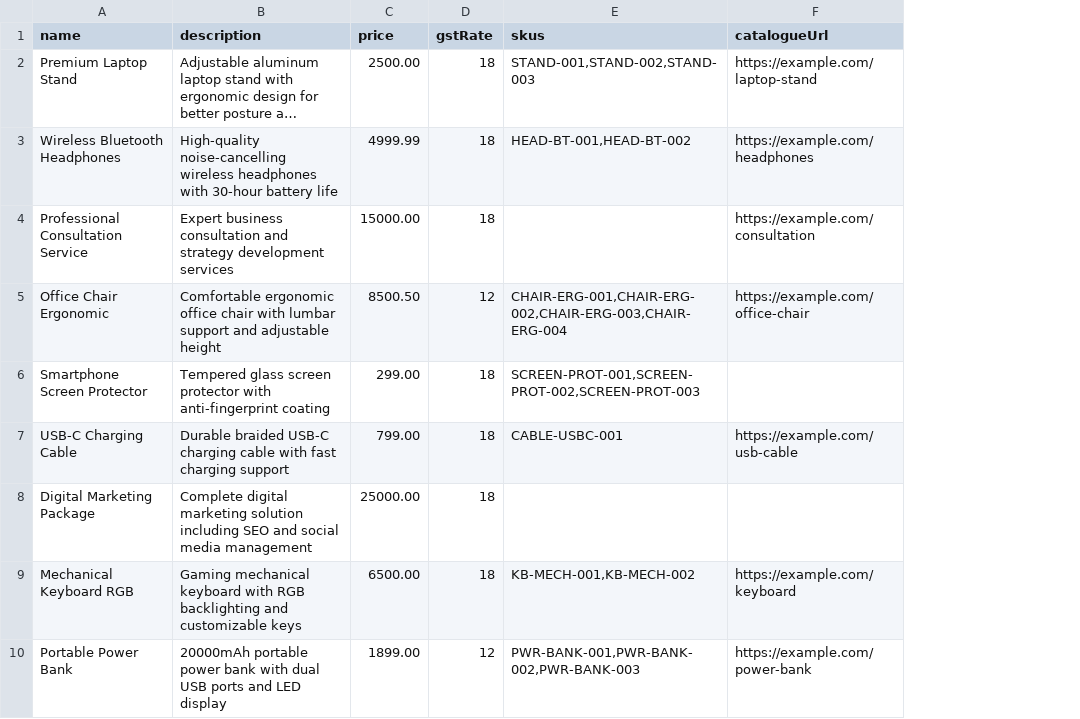
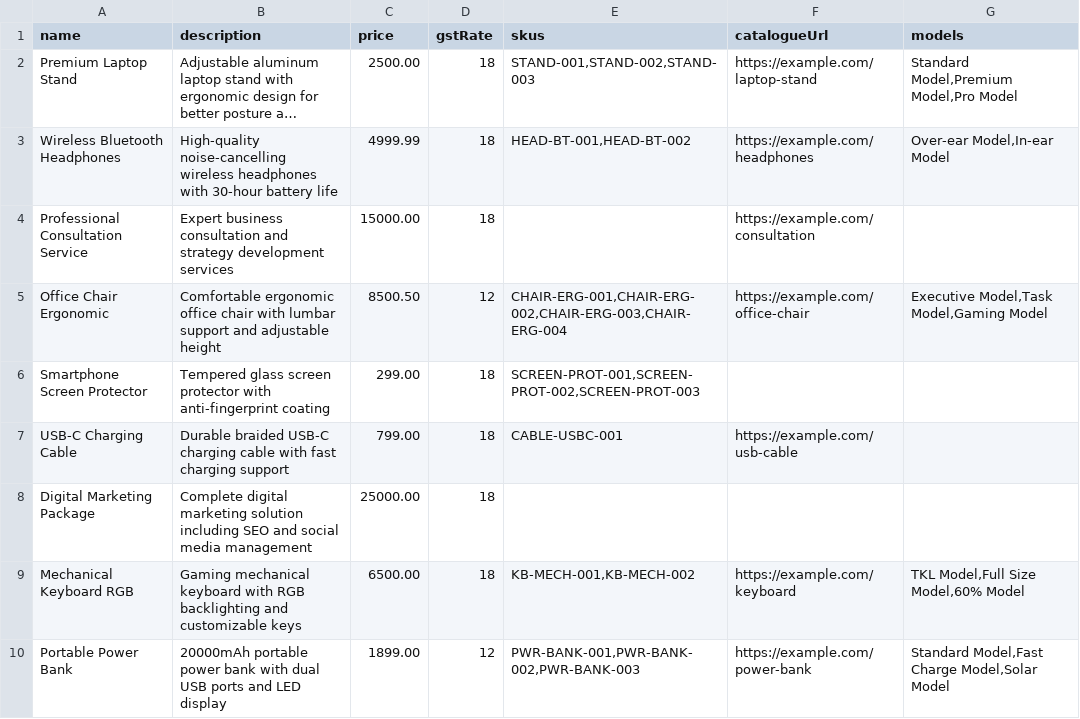
Before and after one commit to Shukladev7/LeadTrackerAi, a CSV file: sample_products_import.csv, drawn as a sheet; only a part is shown; long unchanged cells end in …; the diff names each change by its address in the sheet, - before the commit and + after, or states it on an @@ line.

```diff
--- a/sample_products_import.csv
+++ b/sample_products_import.csv
+column G (models), rows 2-10: Standard Model,Premium Model,Pro Model | Over-ear Model,In-ear Model |  | Executive Model,Task Model,Gaming Model |  |  |  | TKL Model,Full Size Model,60% Model | Standard Model,Fast Charge Model,Solar Model
```
Also changed, not shown: 3 other files.
